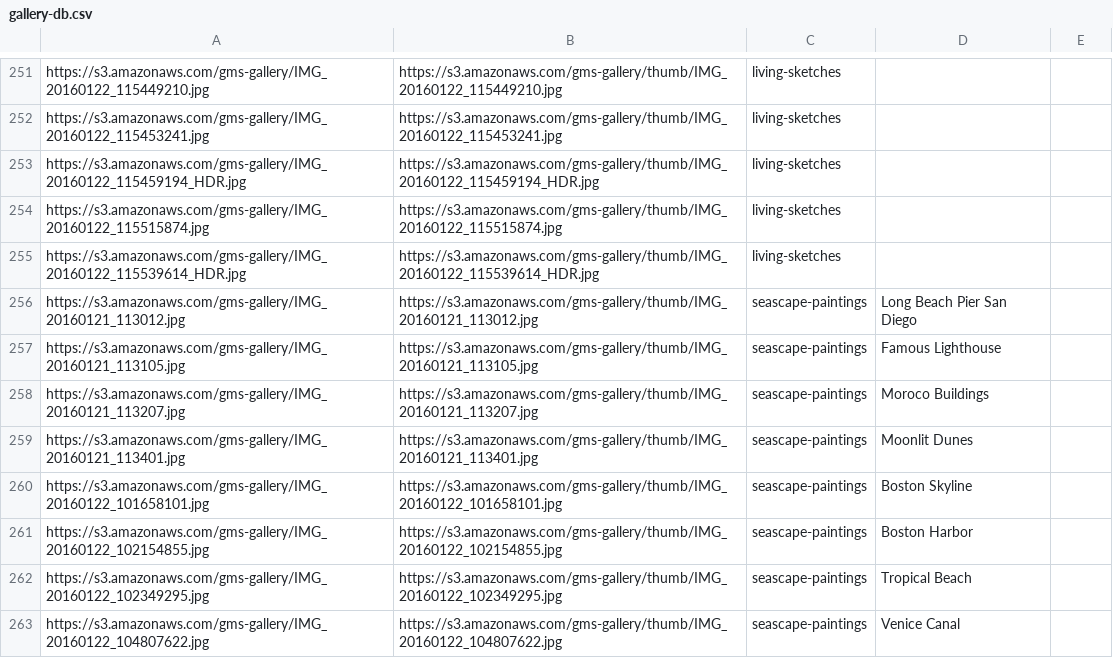
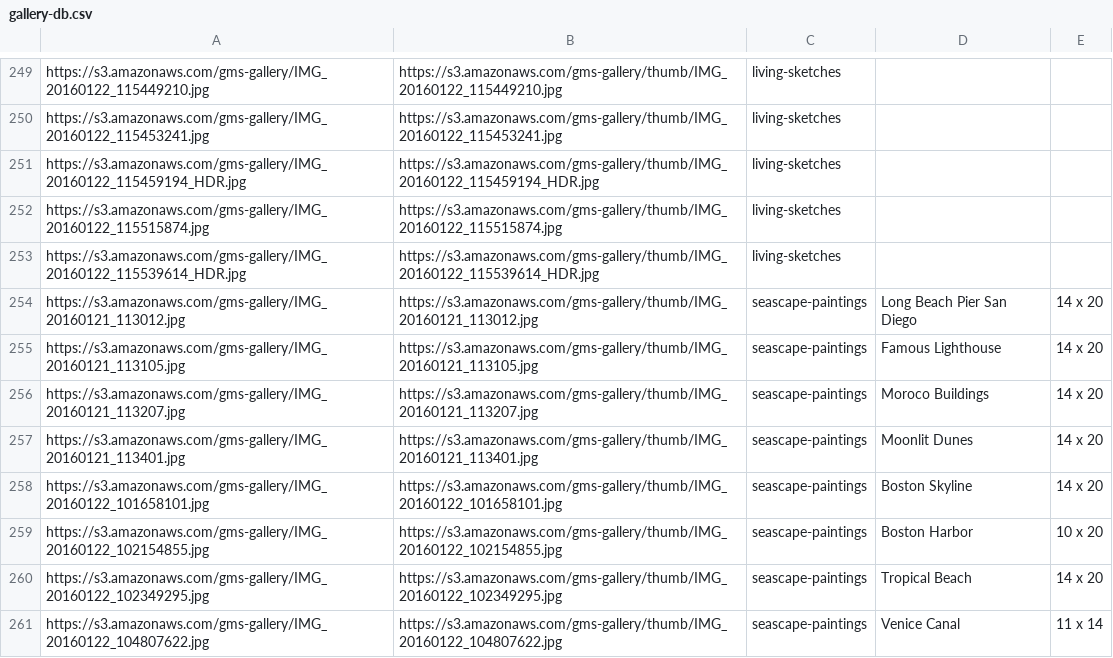
Before and after one commit to gstraehle/gallery, a CSV file: gallery-db.csv, drawn as a sheet; only a part is shown, gaps mark what is left out; the diff covers the shown part only.

```diff
--- a/gallery-db.csv
+++ b/gallery-db.csv
@@ -255,9 +253,9 @@ https://s3.amazonaws.com/gms-gallery/IMG_20160122_115515874.jpg,https://s3.amazo
 https://s3.amazonaws.com/gms-gallery/IMG_20160122_115539614_HDR.jpg,https://s3.amazonaws.com/gms-gallery/thumb/IMG_20160122_115539614_HDR.jpg,living-sketches,,
-https://s3.amazonaws.com/gms-gallery/IMG_20160121_113012.jpg,https://s3.amazonaws.com/gms-gallery/thumb/IMG_20160121_113012.jpg,seascape-paintings,Long Beach Pier San Diego,
-https://s3.amazonaws.com/gms-gallery/IMG_20160121_113105.jpg,https://s3.amazonaws.com/gms-gallery/thumb/IMG_20160121_113105.jpg,seascape-paintings,Famous Lighthouse,
-https://s3.amazonaws.com/gms-gallery/IMG_20160121_113207.jpg,https://s3.amazonaws.com/gms-gallery/thumb/IMG_20160121_113207.jpg,seascape-paintings,Moroco Buildings,
-https://s3.amazonaws.com/gms-gallery/IMG_20160121_113401.jpg,https://s3.amazonaws.com/gms-gallery/thumb/IMG_20160121_113401.jpg,seascape-paintings,Moonlit Dunes,
-https://s3.amazonaws.com/gms-gallery/IMG_20160122_101658101.jpg,https://s3.amazonaws.com/gms-gallery/thumb/IMG_20160122_101658101.jpg,seascape-paintings,Boston Skyline,
-https://s3.amazonaws.com/gms-gallery/IMG_20160122_102154855.jpg,https://s3.amazonaws.com/gms-gallery/thumb/IMG_20160122_102154855.jpg,seascape-paintings,Boston Harbor,
-https://s3.amazonaws.com/gms-gallery/IMG_20160122_102349295.jpg,https://s3.amazonaws.com/gms-gallery/thumb/IMG_20160122_102349295.jpg,seascape-paintings,Tropical Beach,
-https://s3.amazonaws.com/gms-gallery/IMG_20160122_104807622.jpg,https://s3.amazonaws.com/gms-gallery/thumb/IMG_20160122_104807622.jpg,seascape-paintings,Venice Canal,
+https://s3.amazonaws.com/gms-gallery/IMG_20160121_113012.jpg,https://s3.amazonaws.com/gms-gallery/thumb/IMG_20160121_113012.jpg,seascape-paintings,Long Beach Pier San Diego,14 x 20
+https://s3.amazonaws.com/gms-gallery/IMG_20160121_113105.jpg,https://s3.amazonaws.com/gms-gallery/thumb/IMG_20160121_113105.jpg,seascape-paintings,Famous Lighthouse,14 x 20
+https://s3.amazonaws.com/gms-gallery/IMG_20160121_113207.jpg,https://s3.amazonaws.com/gms-gallery/thumb/IMG_20160121_113207.jpg,seascape-paintings,Moroco Buildings,14 x 20
+https://s3.amazonaws.com/gms-gallery/IMG_20160121_113401.jpg,https://s3.amazonaws.com/gms-gallery/thumb/IMG_20160121_113401.jpg,seascape-paintings,Moonlit Dunes,14 x 20
+https://s3.amazonaws.com/gms-gallery/IMG_20160122_101658101.jpg,https://s3.amazonaws.com/gms-gallery/thumb/IMG_20160122_101658101.jpg,seascape-paintings,Boston Skyline,14 x 20
+https://s3.amazonaws.com/gms-gallery/IMG_20160122_102154855.jpg,https://s3.amazonaws.com/gms-gallery/thumb/IMG_20160122_102154855.jpg,seascape-paintings,Boston Harbor,10 x 20
+https://s3.amazonaws.com/gms-gallery/IMG_20160122_102349295.jpg,https://s3.amazonaws.com/gms-gallery/thumb/IMG_20160122_102349295.jpg,seascape-paintings,Tropical Beach,14 x 20
+https://s3.amazonaws.com/gms-gallery/IMG_20160122_104807622.jpg,https://s3.amazonaws.com/gms-gallery/thumb/IMG_20160122_104807622.jpg,seascape-paintings,Venice Canal,11 x 14
```
Also changed, not shown: 2 removed rows and 91 edited cells elsewhere in this file.
